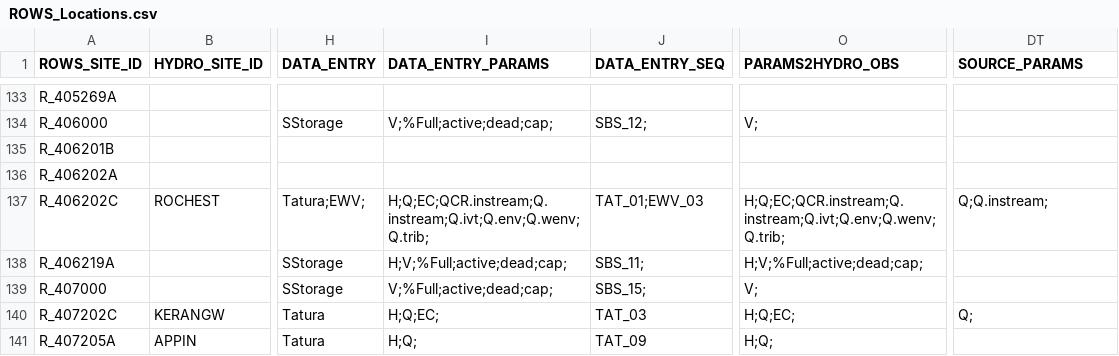
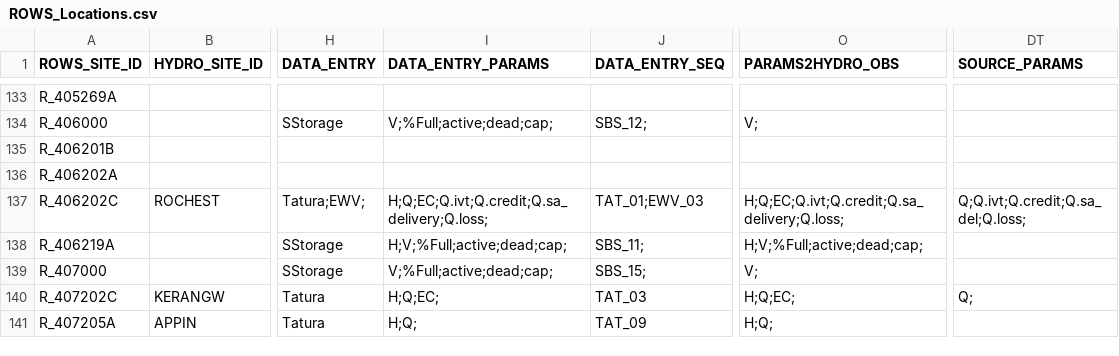
Before and after one commit to lawrenceMDBA/test, a CSV file: Config/MapLayerFiles/ROWS_Locations.csv, drawn as a sheet; only a part is shown, gaps mark what is left out; the diff covers the shown part only; the diff names each change by its address in the sheet, - before the commit and + after, or states it on an @@ line.

```diff
--- a/Config/MapLayerFiles/ROWS_Locations.csv
+++ b/Config/MapLayerFiles/ROWS_Locations.csv
-I137 (DATA_ENTRY_PARAMS): H;Q;EC;QCR.instream;Q.instream;Q.ivt;Q.env;Q.wenv;Q.trib;
+I137 (DATA_ENTRY_PARAMS): H;Q;EC;Q.ivt;Q.credit;Q.sa_delivery;Q.loss;
-O137 (PARAMS2HYDRO_OBS): H;Q;EC;QCR.instream;Q.instream;Q.ivt;Q.env;Q.wenv;Q.trib;
+O137 (PARAMS2HYDRO_OBS): H;Q;EC;Q.ivt;Q.credit;Q.sa_delivery;Q.loss;
-DT137 (SOURCE_PARAMS): Q;Q.instream;
+DT137 (SOURCE_PARAMS): Q;Q.ivt;Q.credit;Q.sa_del;Q.loss;
```
Also changed, not shown: 52 edited cells elsewhere in this file, Config/MapLayerFiles/attributes/ROWS_ewsource_export_seq.csv, 5 other files.
